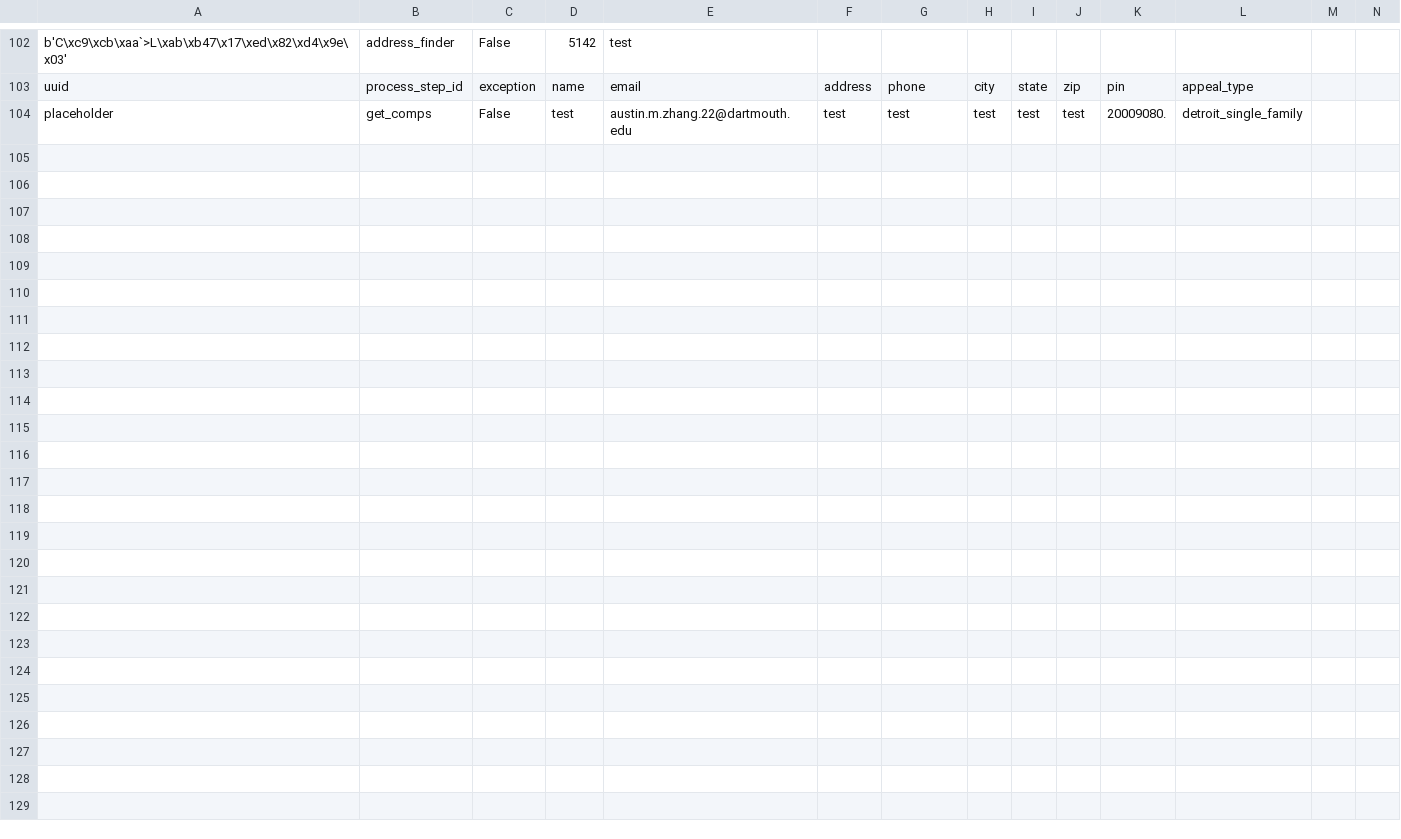
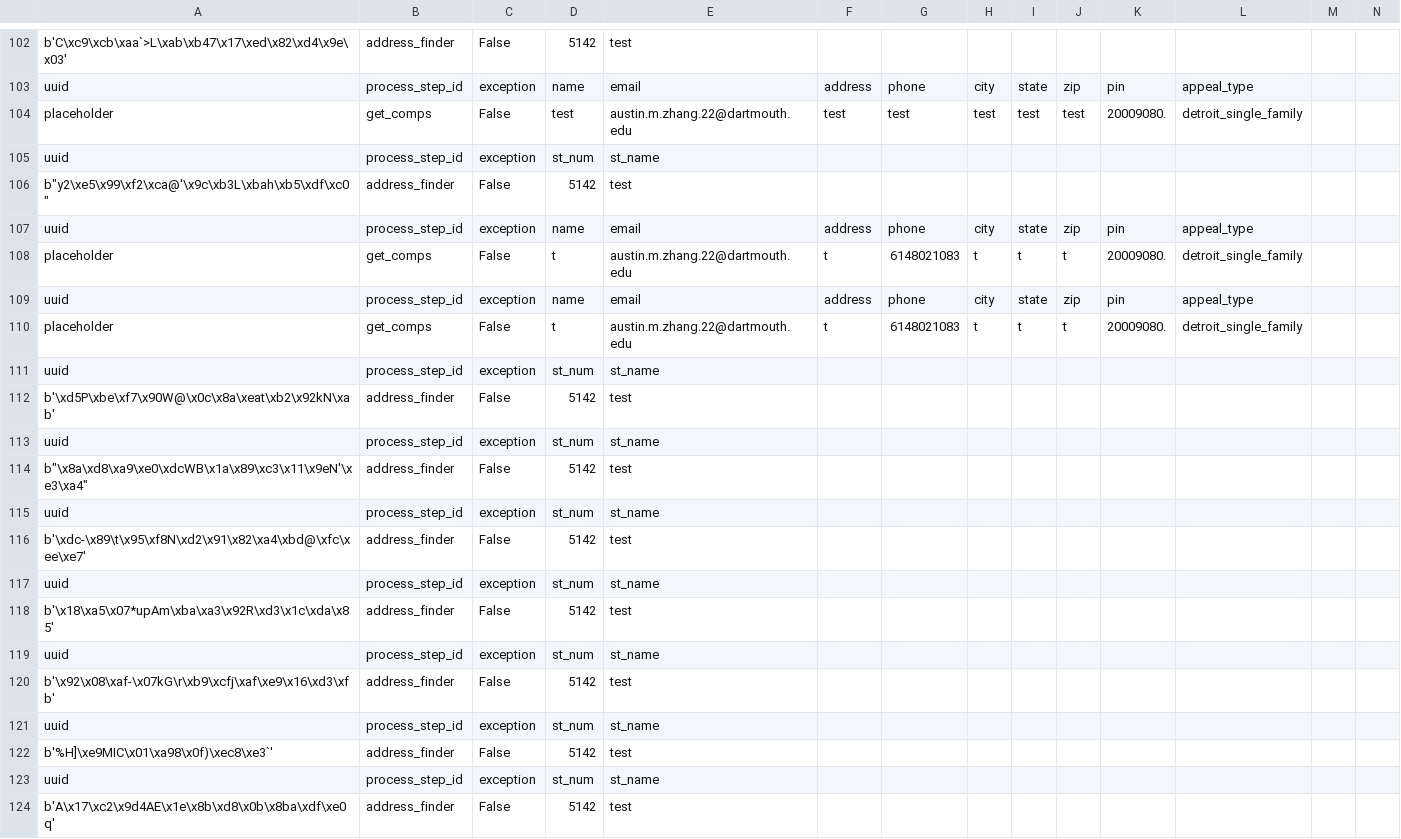
Before and after one commit to PropertyTaxProject/ptap, a CSV file: tmp_log.csv, drawn as a sheet; only a part is shown, gaps mark what is left out; the diff names each change by its address in the sheet, - before the commit and + after, or states it on an @@ line.

```diff
--- a/tmp_log.csv
+++ b/tmp_log.csv
+row 105: uuid | process_step_id | exception | st_num | st_name
+row 106: b"y2\xe5\x99\xf2\xca@'\x9c\xb3L\xbah\xb5\xdf\xc0" | address_finder | False | 5142 | test
+row 107: uuid | process_step_id | exception | name | email | address | phone | city | state | zip | pin | appeal_type
+row 108: placeholder | get_comps | False | t | austin.m.zhang.22@dartmouth.edu | t | 6148021083 | t | t | t | 20009080. | detroit_single_family
+row 109: uuid | process_step_id | exception | name | email | address | phone | city | state | zip | pin | appeal_type
+row 110: placeholder | get_comps | False | t | austin.m.zhang.22@dartmouth.edu | t | 6148021083 | t | t | t | 20009080. | detroit_single_family
+row 111: uuid | process_step_id | exception | st_num | st_name
+row 112: b'\xd5P\xbe\xf7\x90W@\x0c\x8a\xeat\xb2\x92kN\xab' | address_finder | False | 5142 | test
+row 113: uuid | process_step_id | exception | st_num | st_name
+row 114: b"\x8a\xd8\xa9\xe0\xdcWB\x1a\x89\xc3\x11\x9eN'\xe3\xa4" | address_finder | False | 5142 | test
+row 115: uuid | process_step_id | exception | st_num | st_name
+row 116: b'\xdc-\x89\t\x95\xf8N\xd2\x91\x82\xa4\xbd@\xfc\xee\xe7' | address_finder | False | 5142 | test
+row 117: uuid | process_step_id | exception | st_num | st_name
+row 118: b'\x18\xa5\x07*upAm\xba\xa3\x92R\xd3\x1c\xda\x85' | address_finder | False | 5142 | test
+row 119: uuid | process_step_id | exception | st_num | st_name
+row 120: b'\x92\x08\xaf-\x07kG\r\xb9\xcfj\xaf\xe9\x16\xd3\xfb' | address_finder | False | 5142 | test
+row 121: uuid | process_step_id | exception | st_num | st_name
+row 122: b'%H]\xe9MIC\x01\xa98\x0f)\xec8\xe3`' | address_finder | False | 5142 | test
+row 123: uuid | process_step_id | exception | st_num | st_name
+row 124: b'A\x17\xc2\x9d4AE\x1e\x8b\xd8\x0b\x8ba\xdf\xe0q' | address_finder | False | 5142 | test
```
Also changed, not shown: 3 other files.
